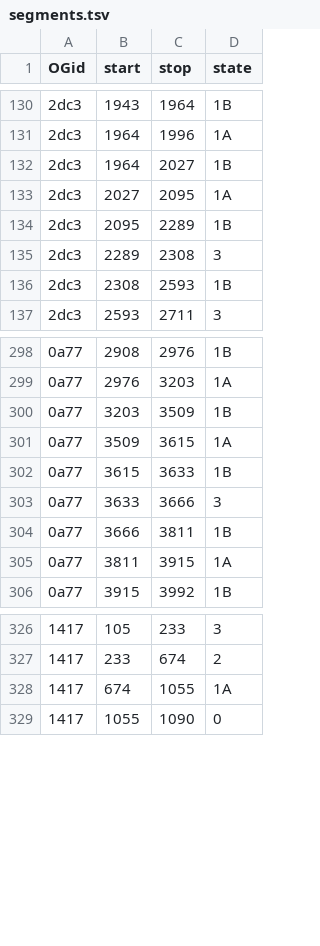
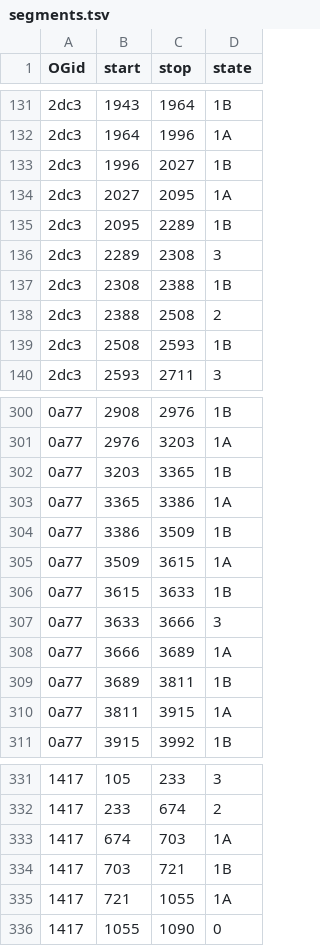
Before and after one commit to marcsingleton/orthology_inference2023, a TSV file: analysis/brownian2/config/segments.tsv, drawn as a sheet; only a part is shown, gaps mark what is left out; the diff covers the shown part only.

Commit message:
Further refined labels based on results from second round of training

```diff
--- a/analysis/brownian2/config/segments.tsv
+++ b/analysis/brownian2/config/segments.tsv
@@ -131,3 +132,3 @@ OGid	start	stop	state
 2dc3	1964	1996	1A
-2dc3	1964	2027	1B
+2dc3	1996	2027	1B
 2dc3	2027	2095	1A
@@ -135,3 +136,5 @@ OGid	start	stop	state
 2dc3	2289	2308	3
-2dc3	2308	2593	1B
+2dc3	2308	2388	1B
+2dc3	2388	2508	2
+2dc3	2508	2593	1B
 2dc3	2593	2711	3
@@ -299,3 +301,5 @@ OGid	start	stop	state
 0a77	2976	3203	1A
-0a77	3203	3509	1B
+0a77	3203	3365	1B
+0a77	3365	3386	1A
+0a77	3386	3509	1B
 0a77	3509	3615	1A
@@ -303,3 +307,4 @@ OGid	start	stop	state
 0a77	3633	3666	3
-0a77	3666	3811	1B
+0a77	3666	3689	1A
+0a77	3689	3811	1B
 0a77	3811	3915	1A
@@ -327,3 +332,5 @@ OGid	start	stop	state
 1417	233	674	2
-1417	674	1055	1A
+1417	674	703	1A
+1417	703	721	1B
+1417	721	1055	1A
 1417	1055	1090	0
```
Also changed, not shown: 1 added row, 1 removed row and 8 edited cells elsewhere in this file.
